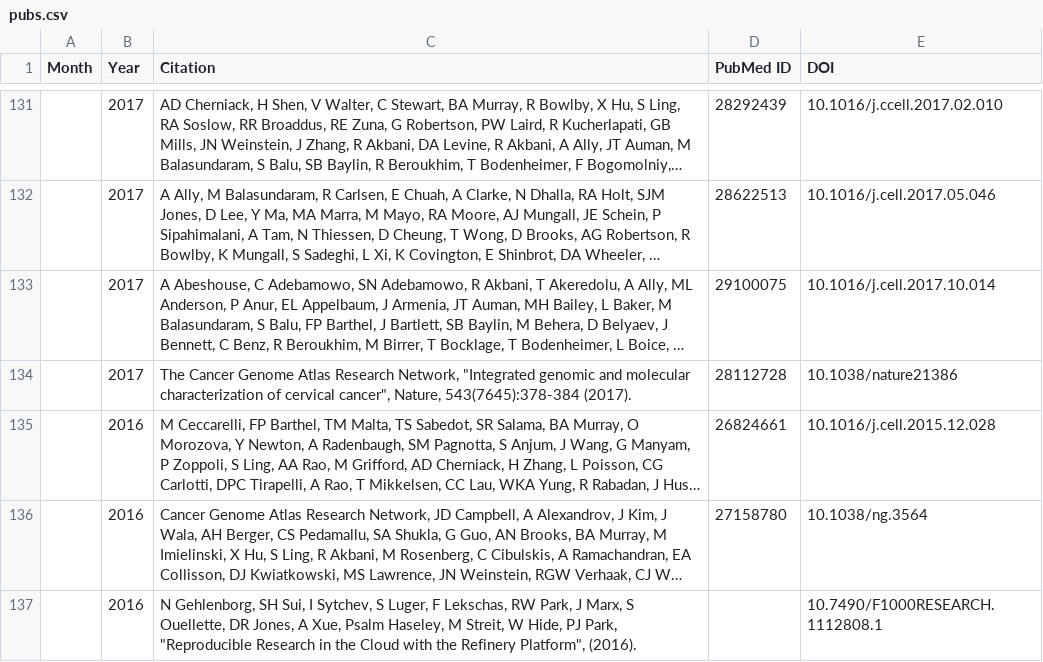
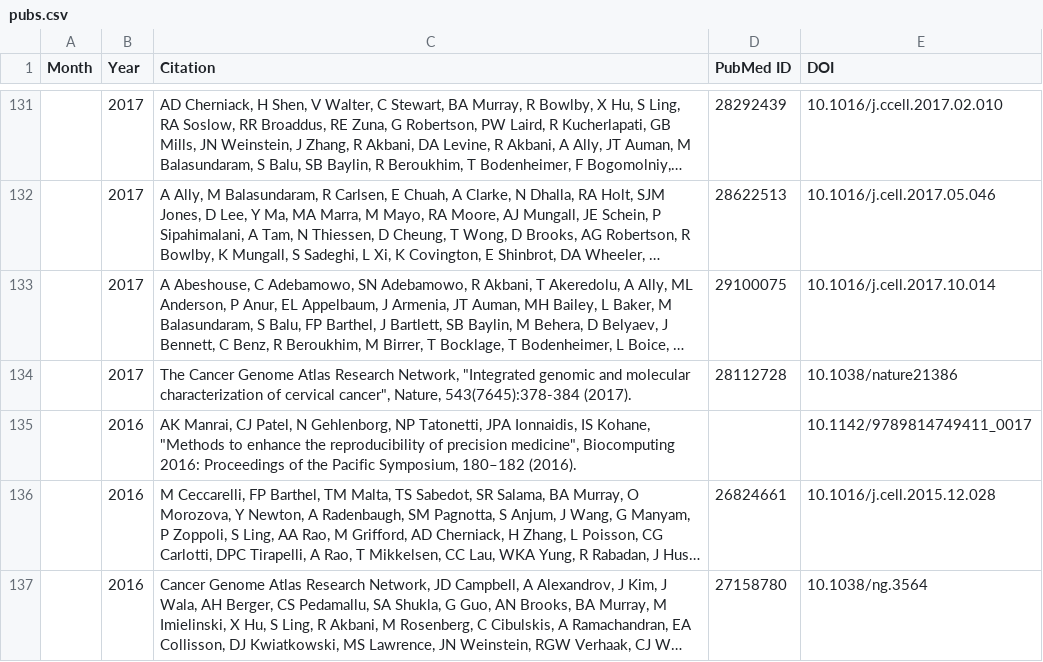
Before and after one commit to manzt/hidive-pubs, a CSV file: pubs.csv, drawn as a sheet; only a part is shown, gaps mark what is left out; the shorter side is filled out with more unchanged rows; long unchanged cells end in …; the diff names each change by its address in the sheet, - before the commit and + after, or states it on an @@ line.

```diff
--- a/pubs.csv
+++ b/pubs.csv
+row 135:  | 2016 | AK Manrai, CJ Patel, N Gehlenborg, NP Tatonetti, JPA Ionnaidis, IS Kohane, "Methods to enhance the reproducibility of precision medicine", Biocomputing 2016: Proceedings of the Pacific Symposium, 180–182 (2016). |  | 10.1142/9789814749411_0017
```
Also changed, not shown: 2 other files.
